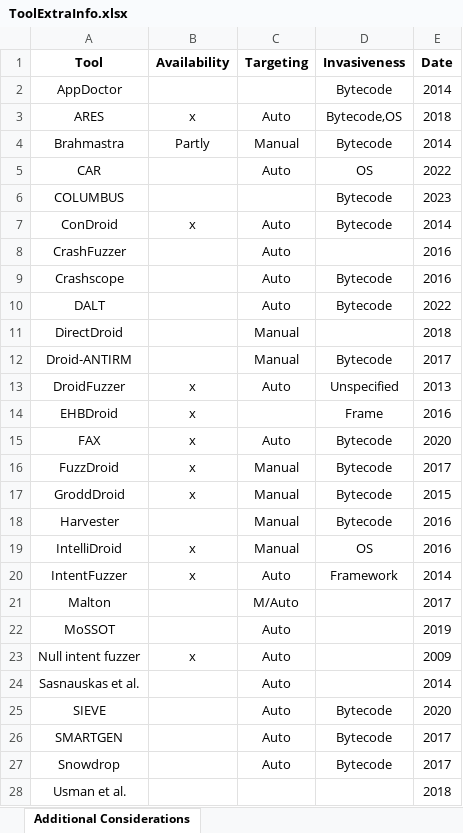
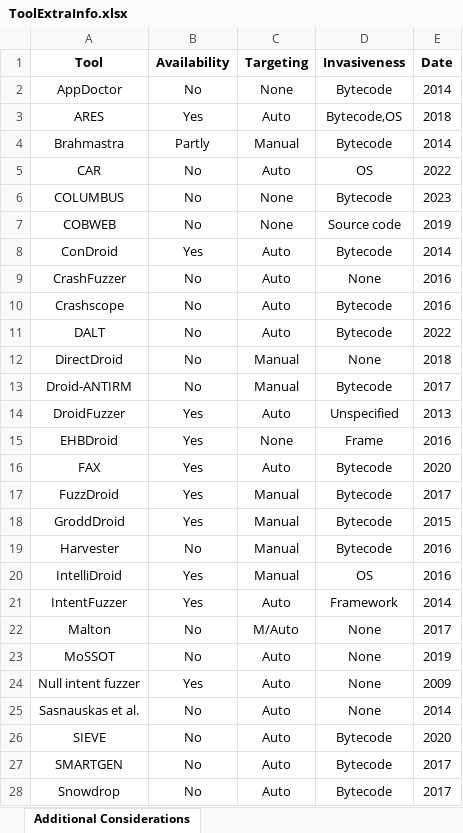
Before and after one commit to anon-self/anon-self.github.io, an Excel workbook: assets/data/ToolExtraInfo.xlsx, sheet Additional Considerations, drawn as a sheet; values as stored, in another font and other column widths than the file's, no borders; removed rows and columns are numbered as before the commit, all else as after; the diff names each change by its address in the sheet, - before the commit and + after, or states it on an @@ line.

Commit message:
cleaning up extra info sheet

```diff
--- a/assets/data/ToolExtraInfo.xlsx (sheet Additional Considerations)
+++ b/assets/data/ToolExtraInfo.xlsx (sheet Additional Considerations)
-B2 (Availability): (empty)
+B2 (Availability): No
-C2 (Targeting): (empty)
+C2 (Targeting): None
-B3 (Availability): x
+B3 (Availability): Yes
-B5:B6 (Availability): (empty)
+B5:B6 (Availability): No
-C6 (Targeting): (empty)
+C6 (Targeting): None
+row 7: COBWEB | No | None | Source code | 2019
-B8 (Availability): x
+B8 (Availability): Yes
-B9:B13 (Availability): (empty)
+B9:B13 (Availability): No
-D9 (Invasiveness): (empty)
+D9 (Invasiveness): None
-D12 (Invasiveness): (empty)
+D12 (Invasiveness): None
-B14:B18 (Availability): x
+B14:B18 (Availability): Yes
-C15 (Targeting): (empty)
+C15 (Targeting): None
-B19 (Availability): (empty)
+B19 (Availability): No
-B20:B21 (Availability): x
+B20:B21 (Availability): Yes
-B22:B23 (Availability): (empty)
+B22:B23 (Availability): No
-D22:D25 (Invasiveness): (empty)
+D22:D25 (Invasiveness): None
-B24 (Availability): x
+B24 (Availability): Yes
-B25:B28 (Availability): (empty)
+B25:B28 (Availability): No
-row 28: Usman et al. |  |  |  | 2018
```
